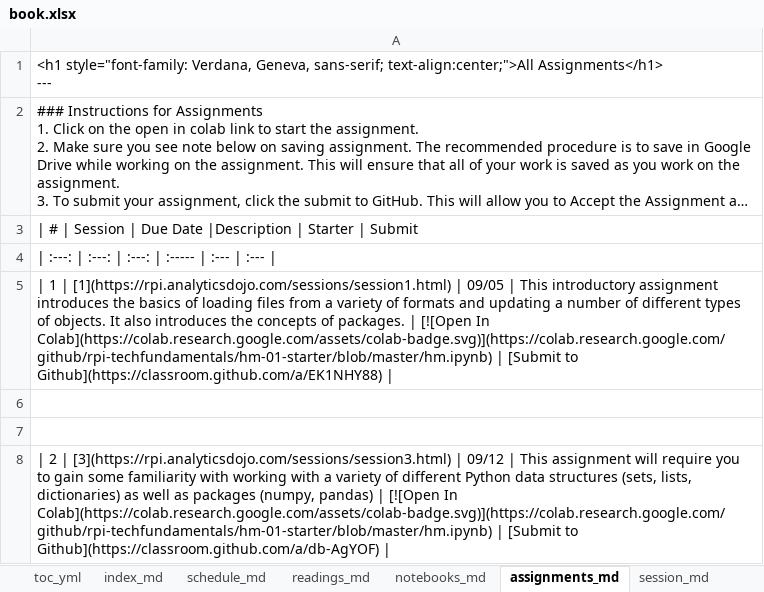
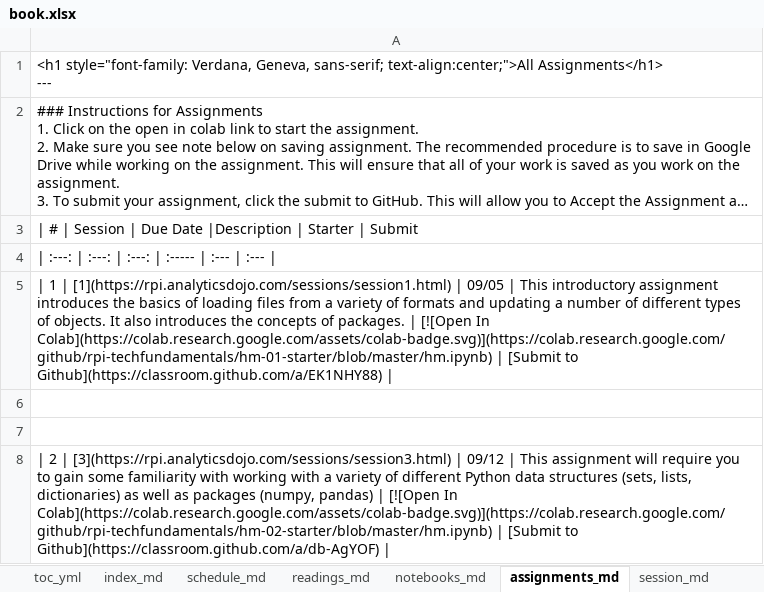
Before and after one commit to RPI-DATA/course-intro-ml-app, an Excel workbook: book.xlsx, sheet assignments_md, drawn as a sheet; long unchanged cells end in …; values as stored, in another font and other column widths than the file's, no borders; the diff names each change by its address in the sheet, - before the commit and + after, or states it on an @@ line.

```diff
--- a/book.xlsx (sheet assignments_md)
+++ b/book.xlsx (sheet assignments_md)
-A8: …[![Open In Colab](https://colab.research.google.com/assets/colab-badge.svg)](https://colab.research.google.com/github/rpi-techfundamentals/hm-01-starter/blob/master/hm.ipynb) | [Submit…
+A8: …[![Open In Colab](https://colab.research.google.com/assets/colab-badge.svg)](https://colab.research.google.com/github/rpi-techfundamentals/hm-02-starter/blob/master/hm.ipynb) | [Submit…
```
Also changed, not shown: sheet session_md, sheet Schedule, 4 other files.
